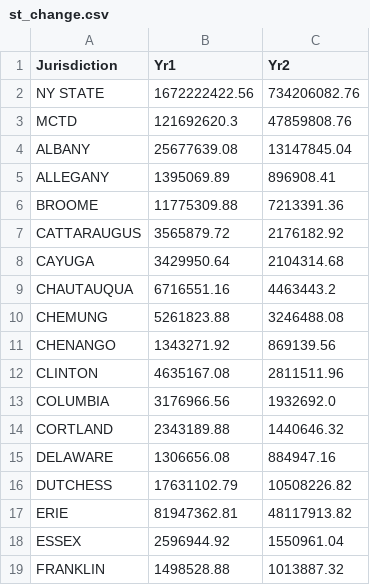
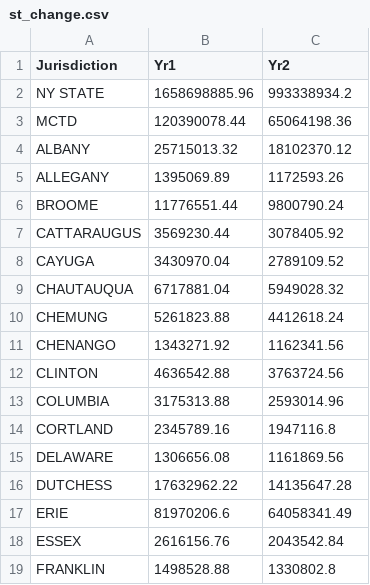
Before and after one commit to rpidrivestick/Spring2021_final_project, a CSV file: st_change.csv, drawn as a sheet; only a part is shown; the diff covers the shown part only.

```diff
--- a/st_change.csv
+++ b/st_change.csv
@@ -1,19 +1,19 @@
 Jurisdiction,Yr1,Yr2
-NY STATE,1672222422.56,734206082.76
-MCTD,121692620.3,47859808.76
-ALBANY,25677639.08,13147845.04
-ALLEGANY,1395069.89,896908.41
-BROOME,11775309.88,7213391.36
-CATTARAUGUS,3565879.72,2176182.92
-CAYUGA,3429950.64,2104314.68
-CHAUTAUQUA,6716551.16,4463443.2
-CHEMUNG,5261823.88,3246488.08
-CHENANGO,1343271.92,869139.56
-CLINTON,4635167.08,2811511.96
-COLUMBIA,3176966.56,1932692.0
-CORTLAND,2343189.88,1440646.32
-DELAWARE,1306656.08,884947.16
-DUTCHESS,17631102.79,10508226.82
-ERIE,81947362.81,48117913.82
-ESSEX,2596944.92,1550961.04
-FRANKLIN,1498528.88,1013887.32
+NY STATE,1658698885.96,993338934.2
+MCTD,120390078.44,65064198.36
+ALBANY,25715013.32,18102370.12
+ALLEGANY,1395069.89,1172593.26
+BROOME,11776551.44,9800790.24
+CATTARAUGUS,3569230.44,3078405.92
+CAYUGA,3430970.04,2789109.52
+CHAUTAUQUA,6717881.04,5949028.32
+CHEMUNG,5261823.88,4412618.24
+CHENANGO,1343271.92,1162341.56
+CLINTON,4636542.88,3763724.56
+COLUMBIA,3175313.88,2593014.96
+CORTLAND,2345789.16,1947116.8
+DELAWARE,1306656.08,1161869.56
+DUTCHESS,17632962.22,14135647.28
+ERIE,81970206.6,64058341.49
+ESSEX,2616156.76,2043542.84
+FRANKLIN,1498528.88,1330802.8
```
Also changed, not shown: 73 edited cells elsewhere in this file, 9 other files.
